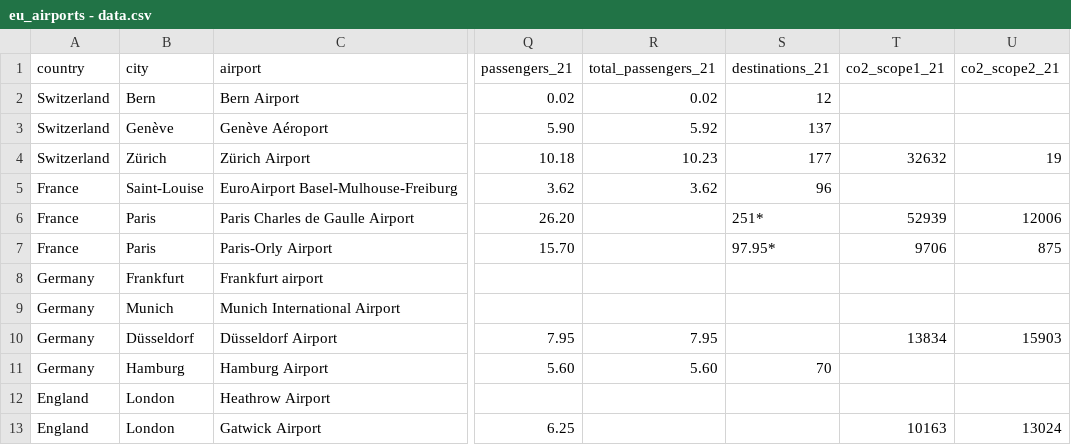
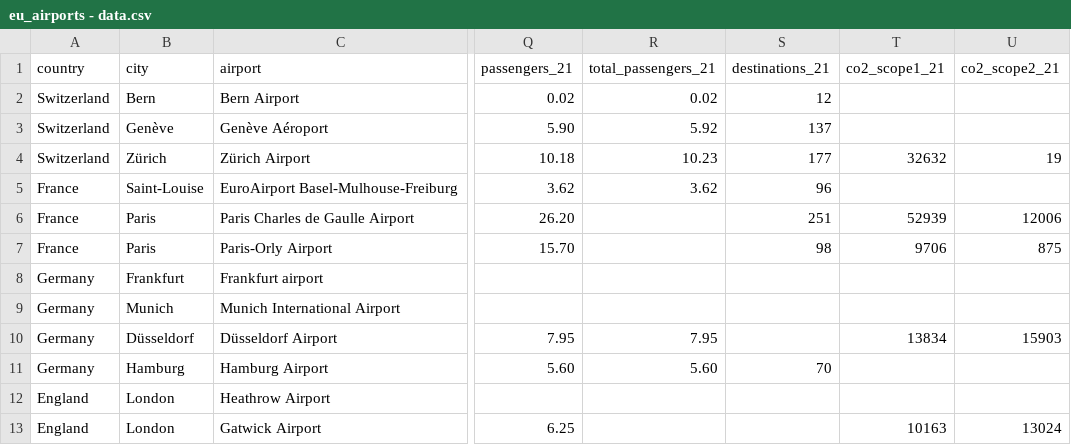
Before and after one commit to GuillaumeR16/Logistics_project, a CSV file: eu_airports - data.csv, drawn as a sheet; only a part is shown, gaps mark what is left out; the diff names each change by its address in the sheet, - before the commit and + after, or states it on an @@ line.

Commit message:
Add files via upload

```diff
--- a/eu_airports - data.csv
+++ b/eu_airports - data.csv
-S6 (destinations_21): 251*
+S6 (destinations_21): 251
-S7 (destinations_21): 97.95*
+S7 (destinations_21): 98
```
